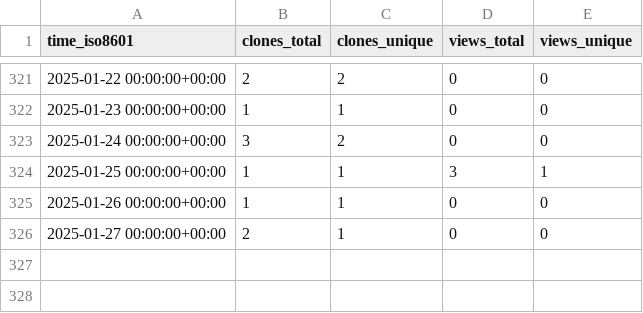
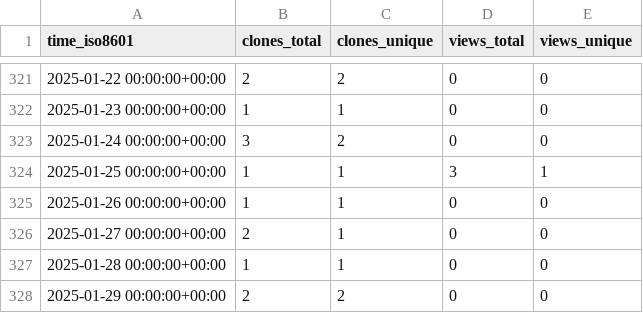
Before and after one commit to EarthSciML/AtmosphericDeposition.jl, a CSV file: EarthSciML/AtmosphericDeposition.jl/ghrs-data/views_clones_aggregate.csv, drawn as a sheet; only a part is shown, gaps mark what is left out.

```diff
--- a/EarthSciML/AtmosphericDeposition.jl/ghrs-data/views_clones_aggregate.csv
+++ b/EarthSciML/AtmosphericDeposition.jl/ghrs-data/views_clones_aggregate.csv
@@ -326 +326,3 @@ time_iso8601,clones_total,clones_unique,views_total,views_unique
 2025-01-27 00:00:00+00:00,2,1,0,0
+2025-01-28 00:00:00+00:00,1,1,0,0
+2025-01-29 00:00:00+00:00,2,2,0,0
```
Also changed, not shown: 1 other file.
